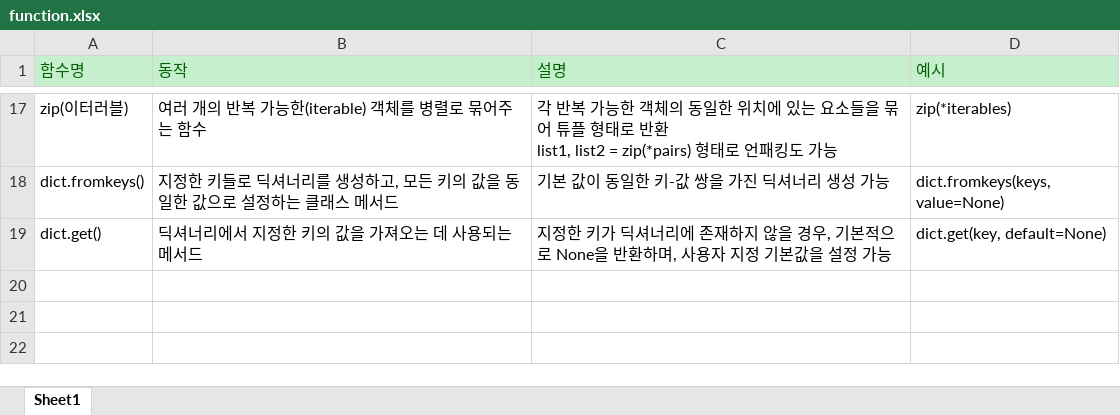
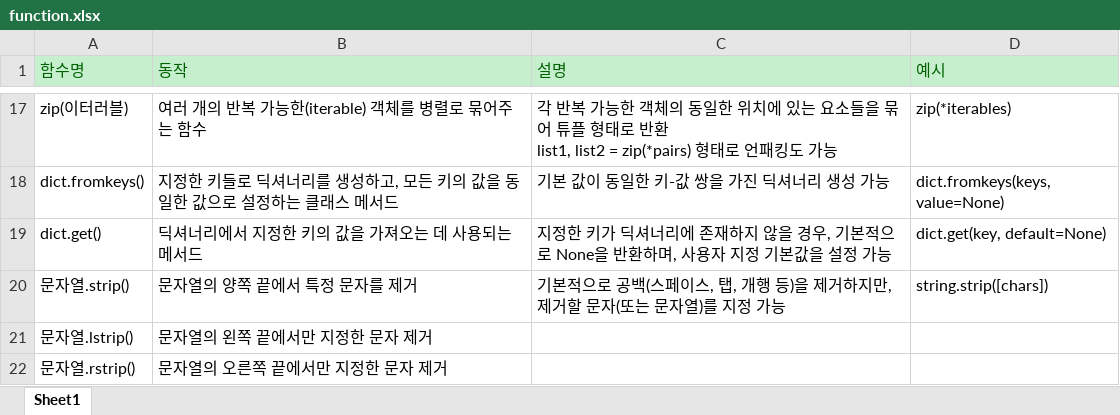
Before and after one commit to dongmin-dev/Algorithms, an Excel workbook: function.xlsx, sheet Sheet1, drawn as a sheet; only a part is shown, gaps mark what is left out; values as stored, in another font and other column widths than the file's, no borders; the diff names each change by its address in the sheet, - before the commit and + after, or states it on an @@ line.

Commit message:
📝 Add a list of functions used in solving problems

```diff
--- a/function.xlsx (sheet Sheet1)
+++ b/function.xlsx (sheet Sheet1)
+row 20: 문자열.strip() | 문자열의 양쪽 끝에서 특정 문자를 제거 | 기본적으로 공백(스페이스, 탭, 개행 등)을 제거하지만, 제거할 문자(또는 문자열)를 지정 가능 | string.strip([chars])
+row 21: 문자열.lstrip() | 문자열의 왼쪽 끝에서만 지정한 문자 제거
+row 22: 문자열.rstrip() | 문자열의 오른쪽 끝에서만 지정한 문자 제거
```
